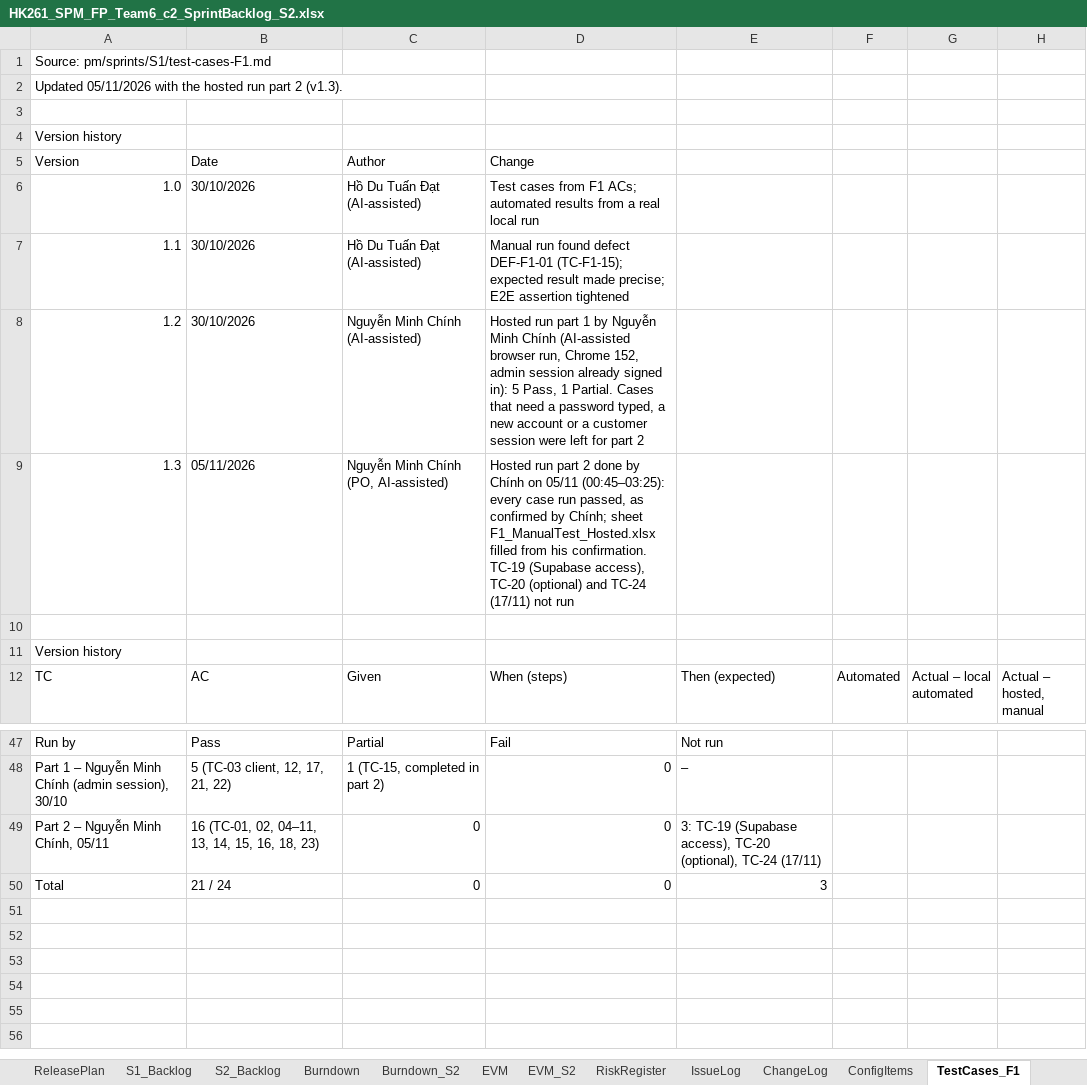
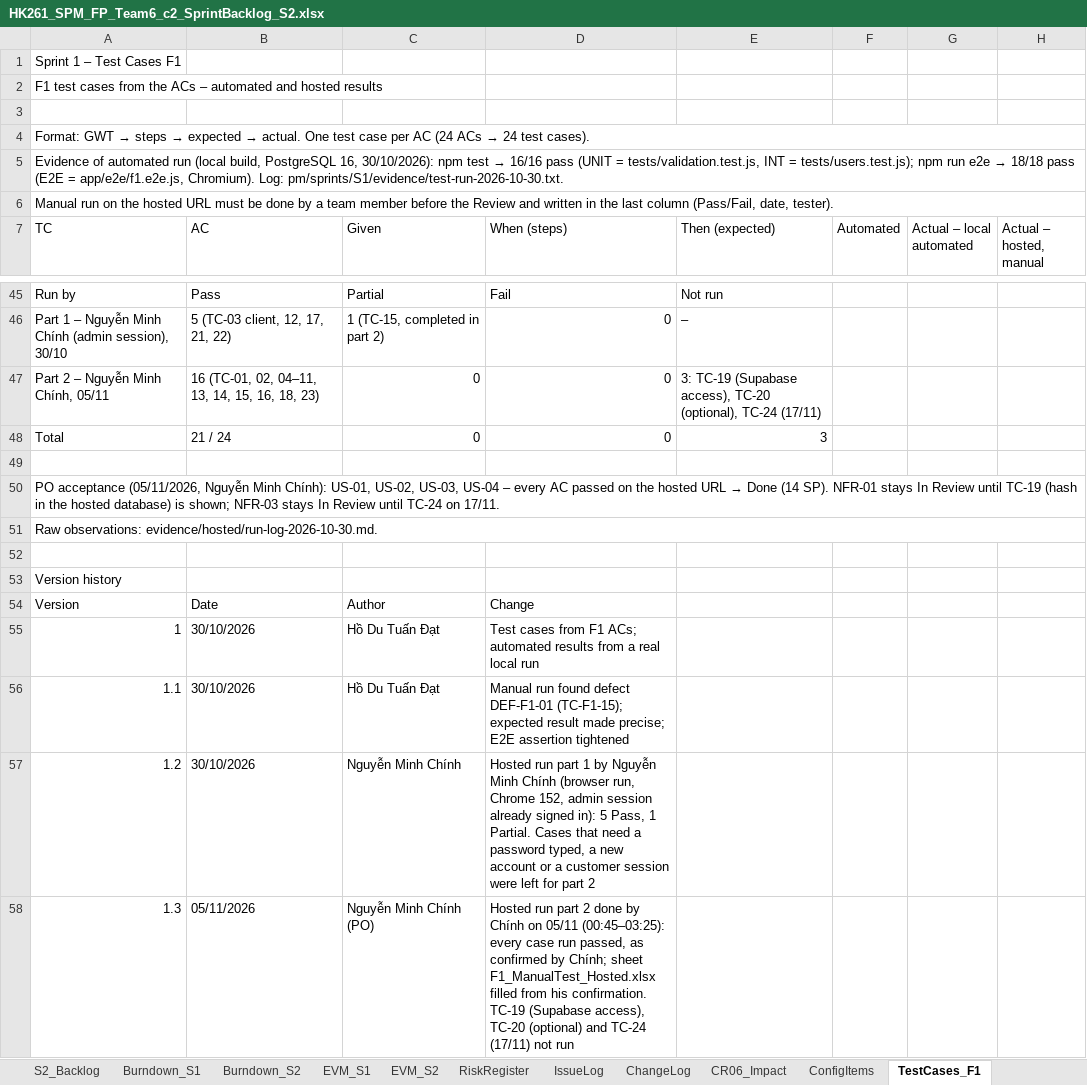
Before and after one commit to Tdat10052499/E-Commercial-Book-Store, an Excel workbook: deliverables/S2/HK261_SPM_FP_Team6_c2_SprintBacklog_S2.xlsx, sheet TestCases_F1, drawn as a sheet; only a part is shown, gaps mark what is left out; values as stored, in another font and other column widths than the file's, no cell formats; removed rows and columns are numbered as before the commit, all else as after; the diff covers the shown part only; the diff names each change by its address in the sheet, - before the commit and + after, or states it on an @@ line.

```diff
--- a/deliverables/S2/HK261_SPM_FP_Team6_c2_SprintBacklog_S2.xlsx (sheet TestCases_F1)
+++ b/deliverables/S2/HK261_SPM_FP_Team6_c2_SprintBacklog_S2.xlsx (sheet TestCases_F1)
-sheet tab: Burndown
-sheet tab: EVM
+sheet tab: Burndown_S1
+sheet tab: EVM_S1
-A1 (TC): Source: pm/sprints/S1/test-cases-F1.md
+A1 (TC): Sprint 1 – Test Cases F1
-A2 (TC): Updated 05/11/2026 with the hosted run part 2 (v1.3).
+A2 (TC): F1 test cases from the ACs – automated and hosted results
@@ A4 (TC): Version history → Format: GWT → steps → expected → actual. One test case per AC (24 ACs → 24 test cases). @@
+A4:H4 merged
-row 6: 1.0 | 30/10/2026 | Hồ Du Tuấn Đạt (AI-assisted) | Test cases from F1 ACs; automated results from a real local run
-row 7: 1.1 | 30/10/2026 | Hồ Du Tuấn Đạt (AI-assisted) | Manual run found defect DEF-F1-01 (TC-F1-15); expected result made precise; E2E assertion tightened
-row 8: 1.2 | 30/10/2026 | Nguyễn Minh Chính (AI-assisted) | Hosted run part 1 by Nguyễn Minh Chính (AI-assisted browser run, Chrome 152, admin session already signed in): 5 Pass, 1 Partial. Cases that need a password typed, a new account or a customer session were left for part 2
-row 9: 1.3 | 05/11/2026 | Nguyễn Minh Chính (PO, AI-assisted) | Hosted run part 2 done by Chính on 05/11 (00:45–03:25): every case run passed, as confirmed by Chính; sheet F1_ManualTest_Hosted.xlsx filled from his confirmation. TC-19 (Supabase access), TC-20 (optional) and TC-24 (17/11) not run
@@ A5 (TC): (empty) → Evidence of automated run (local build, PostgreSQL 16, 30/10/2026): npm test → 16/16 pass (UNIT = tests/validation.test.js, INT = tests/users.test.js); npm run e2e → 18/18 pass (E2E = app/e2e/f1.e2e.js, Chromium). Log: pm/sprints/S1/evidence/test-run-2026-10-30.txt. @@
+A5:H5 merged
-A6 (TC): Version history
+A6 (TC): Manual run on the hosted URL must be done by a team member before the Review and written in the last column (Pass/Fail, date, tester).
+A6:H6 merged
+row 49: (empty)
+row 50: PO acceptance (05/11/2026, Nguyễn Minh Chính): US-01, US-02, US-03, US-04 – every AC passed on the hosted URL → Done (14 SP). NFR-01 stays In Review until TC-19 (hash in the hosted database) is shown; NFR-03 stays In Review until TC-24 on 17/11.
+row 51: Raw observations: evidence/hosted/run-log-2026-10-30.md.
+row 52: (empty)
+row 53: Version history
@@ row 5 moved to row 54: Version @@
+row 55: 1 | 30/10/2026 | Hồ Du Tuấn Đạt | Test cases from F1 ACs; automated results from a real local run
+row 56: 1.1 | 30/10/2026 | Hồ Du Tuấn Đạt | Manual run found defect DEF-F1-01 (TC-F1-15); expected result made precise; E2E assertion tightened
+row 57: 1.2 | 30/10/2026 | Nguyễn Minh Chính | Hosted run part 1 by Nguyễn Minh Chính (browser run, Chrome 152, admin session already signed in): 5 Pass, 1 Partial. Cases that need a password typed, a new account or a customer session were left for part 2
+row 58: 1.3 | 05/11/2026 | Nguyễn Minh Chính (PO) | Hosted run part 2 done by Chính on 05/11 (00:45–03:25): every case run passed, as confirmed by Chính; sheet F1_ManualTest_Hosted.xlsx filled from his confirmation. TC-19 (Supabase access), TC-20 (optional) and TC-24 (17/11) not run
```
Also changed, not shown: 3 added rows elsewhere in this sheet, sheet ProductBacklog, sheet CR06_Impact, sheet S1_Backlog, sheet ReleasePlan, sheet TestCases_F2F3, sheet S2_Backlog, 9 more sheets, other sheet tabs, cell formats, charts or pictures, 37 other files.
